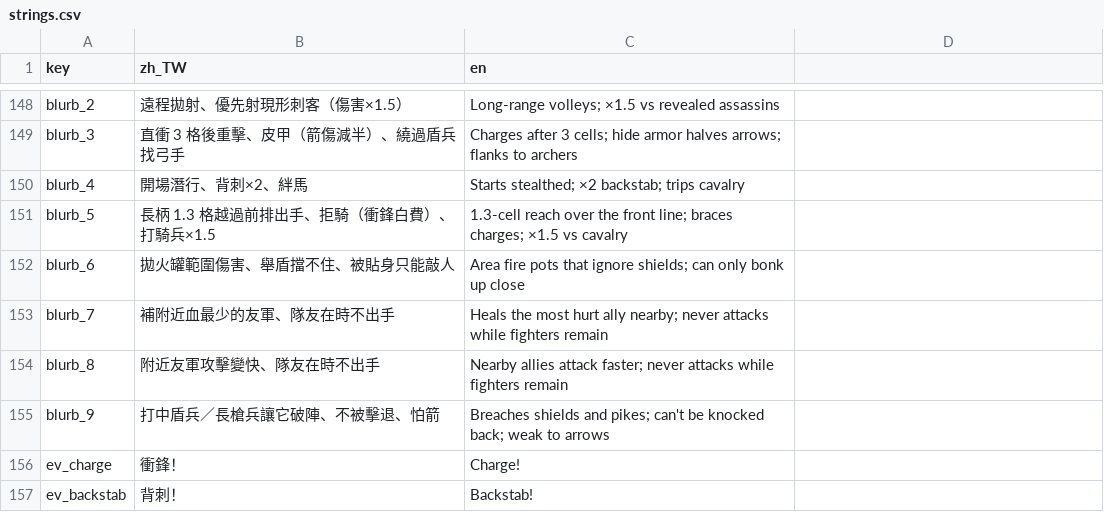
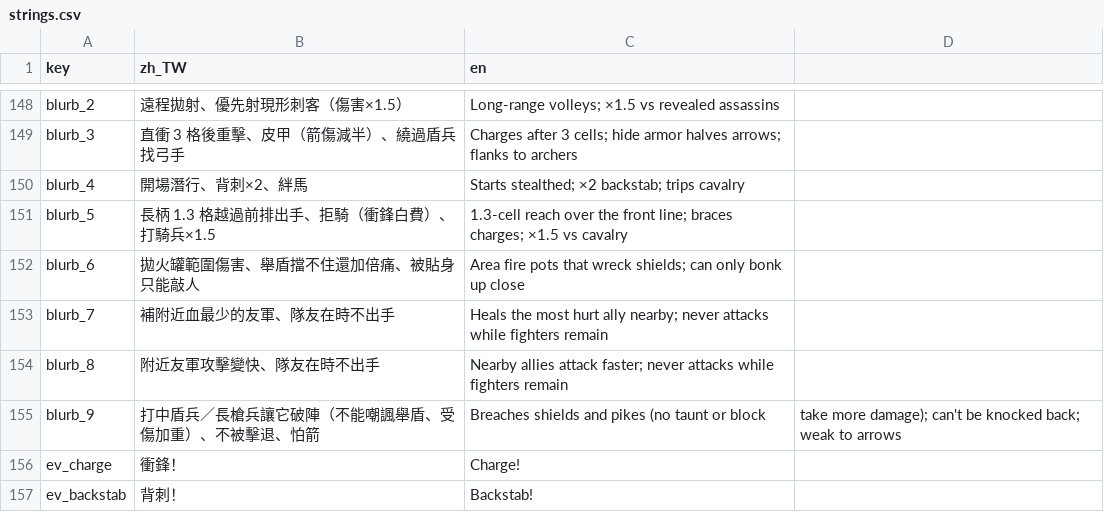
Before and after one commit to timmyweistudy-design/no-take-backs, a CSV file: game/data/strings.csv, drawn as a sheet; only a part is shown, gaps mark what is left out.

```diff
--- a/game/data/strings.csv
+++ b/game/data/strings.csv
@@ -151,6 +151,6 @@ blurb_4,開場潛行、背刺×2、絆馬,Starts stealthed; ×2 backstab; trips
 blurb_5,長柄 1.3 格越過前排出手、拒騎（衝鋒白費）、打騎兵×1.5,1.3-cell reach over the front line; braces charges; ×1.5 vs cavalry
-blurb_6,拋火罐範圍傷害、舉盾擋不住、被貼身只能敲人,Area fire pots that ignore shields; can only bonk up close
+blurb_6,拋火罐範圍傷害、舉盾擋不住還加倍痛、被貼身只能敲人,Area fire pots that wreck shields; can only bonk up close
 blurb_7,補附近血最少的友軍、隊友在時不出手,Heals the most hurt ally nearby; never attacks while fighters remain
 blurb_8,附近友軍攻擊變快、隊友在時不出手,Nearby allies attack faster; never attacks while fighters remain
-blurb_9,打中盾兵／長槍兵讓它破陣、不被擊退、怕箭,Breaches shields and pikes; can't be knocked back; weak to arrows
+blurb_9,打中盾兵／長槍兵讓它破陣（不能嘲諷舉盾、受傷加重）、不被擊退、怕箭,Breaches shields and pikes (no taunt or block, take more damage); can't be knocked back; weak to arrows
 ev_charge,衝鋒！,Charge!
```
Also changed, not shown: 6 other files.
